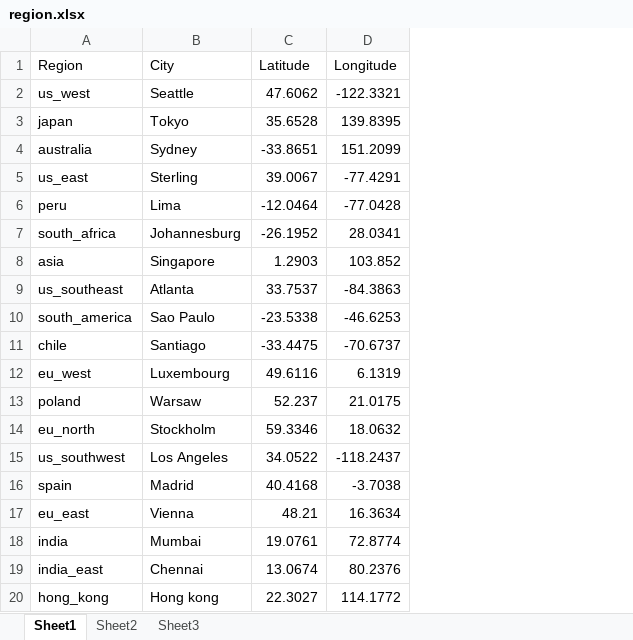
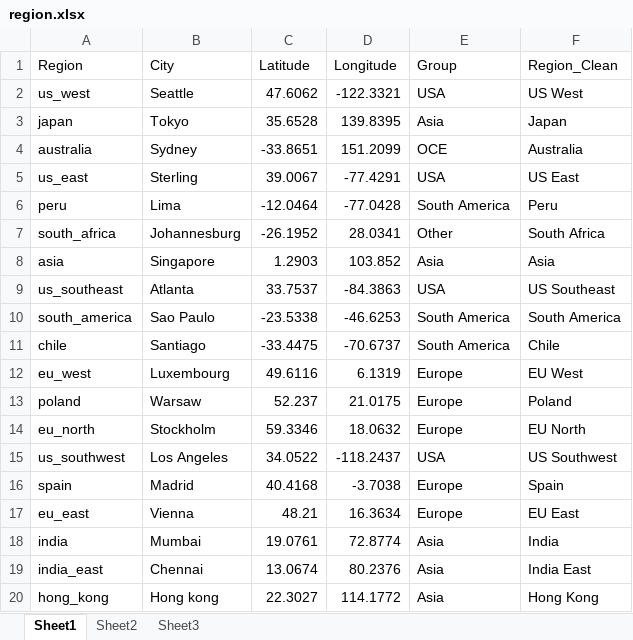
Before and after one commit to Skywind555/Battlerite, an Excel workbook: Reference Files/region.xlsx, sheet Sheet1, drawn as a sheet; values as stored, in another font and other column widths than the file's, no borders; the diff names each change by its address in the sheet, - before the commit and + after, or states it on an @@ line.

```diff
--- a/Reference Files/region.xlsx (sheet Sheet1)
+++ b/Reference Files/region.xlsx (sheet Sheet1)
+column E (Group), rows 2-20: USA | Asia | OCE | USA | South America | Other | Asia | USA | South America | South America | Europe | Europe | Europe | USA | Europe | Europe | Asia | Asia | Asia
+column F (Region_Clean), rows 2-20: US West | Japan | Australia | US East | Peru | South Africa | Asia | US Southeast | South America | Chile | EU West | Poland | EU North | US Southwest | Spain | EU East | India | India East | Hong Kong
```
Also changed, not shown: 2 other files.
